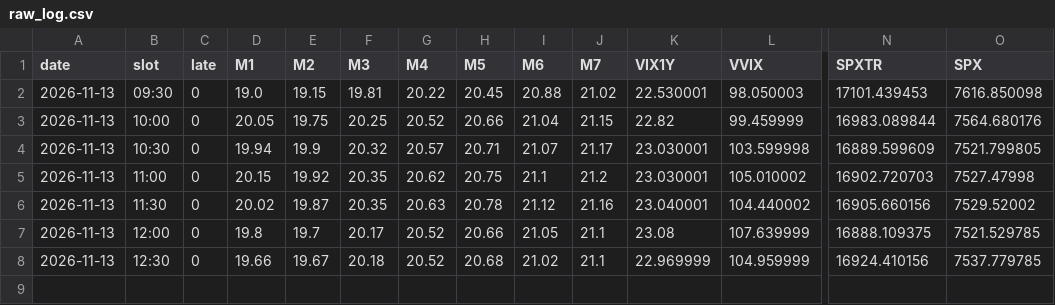
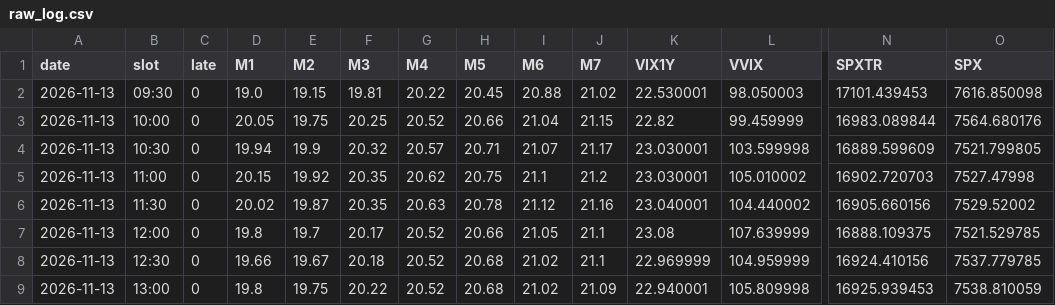
Before and after one commit to leveragevolatilitylife/Volatility-Barometer, a CSV file: data/raw_log.csv, drawn as a sheet; only a part is shown, gaps mark what is left out; rows hold the shown columns only; the diff names each change by its address in the sheet, - before the commit and + after, or states it on an @@ line.

```diff
--- a/data/raw_log.csv
+++ b/data/raw_log.csv
+row 9: 2026-11-13 | 13:00 | 0 | 19.8 | 19.75 | 20.22 | 20.52 | 20.68 | 21.02 | 21.09 | 22.940001 | 105.809998 | 16925.939453 | 7538.810059
```
Also changed, not shown: data/log.csv, 2 other files.
